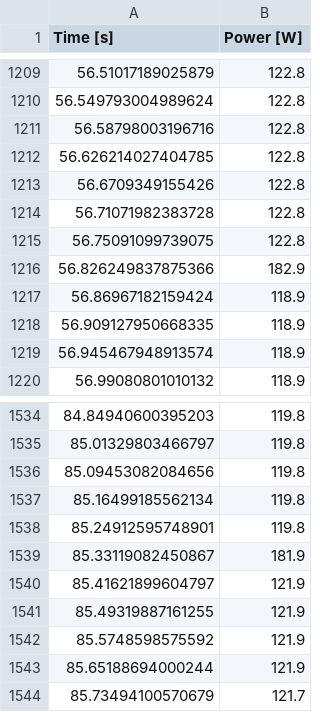
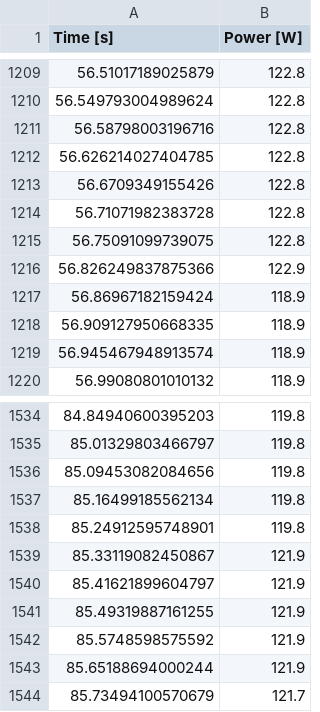
Before and after one commit to BrainsOnBoard/frontiers_genn_paper, a CSV file: scripts/microcircuit_power/1050ti.csv, drawn as a sheet; only a part is shown, gaps mark what is left out.

```diff
--- a/scripts/microcircuit_power/1050ti.csv
+++ b/scripts/microcircuit_power/1050ti.csv
@@ -1215,3 +1215,3 @@ Time [s],Power [W]
 56.75091099739075,122.8
-56.826249837875366,182.9
+56.826249837875366,122.9
 56.86967182159424,118.9
@@ -1538,3 +1538,3 @@ Time [s],Power [W]
 85.24912595748901,119.8
-85.33119082450867,181.9
+85.33119082450867,121.9
 85.41621899604797,121.9
```
Also changed, not shown: scripts/microcircuit_power/k40c.csv, scripts/microcircuit_power/tx2.csv, 2 other files.
